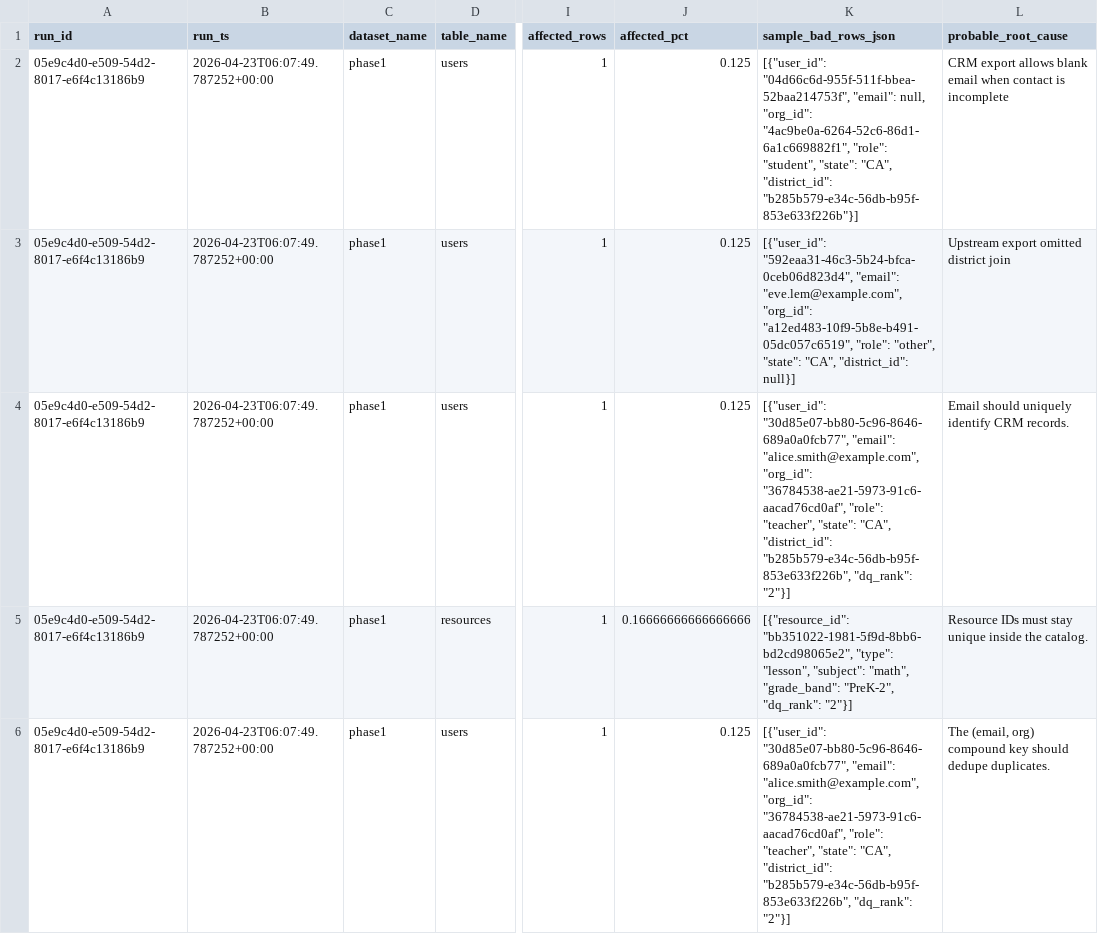
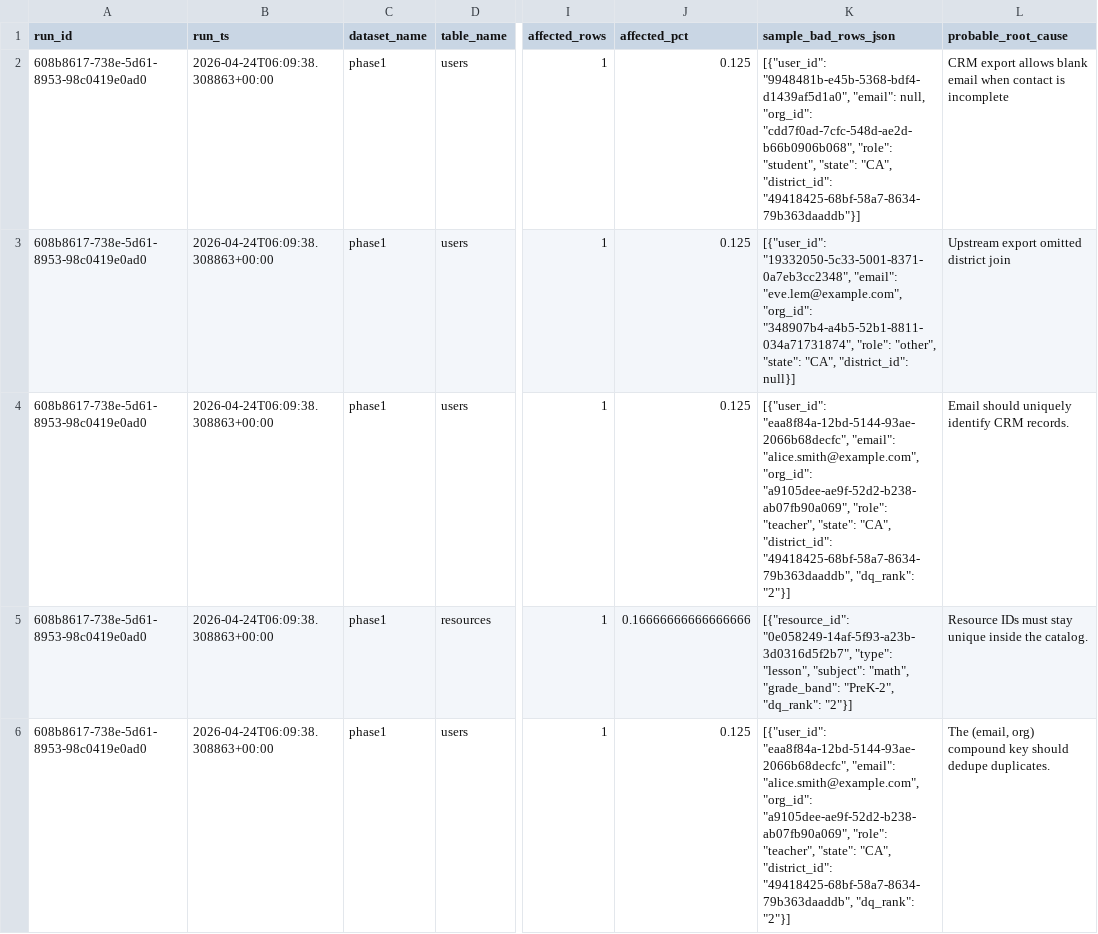
Before and after one commit to josuejero/DQSentry, a CSV file: issues.csv, drawn as a sheet; only a part is shown, gaps mark what is left out; the diff names each change by its address in the sheet, - before the commit and + after, or states it on an @@ line.

```diff
--- a/issues.csv
+++ b/issues.csv
-A2:A6 (run_id): 05e9c4d0-e509-54d2-8017-e6f4c13186b9
+A2:A6 (run_id): 608b8617-738e-5d61-8953-98c0419e0ad0
-B2:B6 (run_ts): 2026-04-23T06:07:49.787252+00:00
+B2:B6 (run_ts): 2026-04-24T06:09:38.308863+00:00
-K2 (sample_bad_rows_json): [{"user_id": "04d66c6d-955f-511f-bbea-52baa214753f", "email": null, "org_id": "4ac9be0a-6264-52c6-86d1-6a1c669882f1", "role": "student", "state": "CA", "district_id": "b285b579-e34c-56db-b95f-853e633f226b"}]
+K2 (sample_bad_rows_json): [{"user_id": "9948481b-e45b-5368-bdf4-d1439af5d1a0", "email": null, "org_id": "cdd7f0ad-7cfc-548d-ae2d-b66b0906b068", "role": "student", "state": "CA", "district_id": "49418425-68bf-58a7-8634-79b363daaddb"}]
-K3 (sample_bad_rows_json): [{"user_id": "592eaa31-46c3-5b24-bfca-0ceb06d823d4", "email": "eve.lem@example.com", "org_id": "a12ed483-10f9-5b8e-b491-05dc057c6519", "role": "other",…
+K3 (sample_bad_rows_json): [{"user_id": "19332050-5c33-5001-8371-0a7eb3cc2348", "email": "eve.lem@example.com", "org_id": "348907b4-a4b5-52b1-8811-034a71731874", "role": "other",…
-K4 (sample_bad_rows_json): [{"user_id": "30d85e07-bb80-5c96-8646-689a0a0fcb77", "email": "alice.smith@example.com", "org_id": "36784538-ae21-5973-91c6-aacad76cd0af", "role": "teacher", "state": "CA", "district_id": "b285b579-e34c-56db-b95f-853e633f226b", "dq_rank": "2"}]
+K4 (sample_bad_rows_json): [{"user_id": "eaa8f84a-12bd-5144-93ae-2066b68decfc", "email": "alice.smith@example.com", "org_id": "a9105dee-ae9f-52d2-b238-ab07fb90a069", "role": "teacher", "state": "CA", "district_id": "49418425-68bf-58a7-8634-79b363daaddb", "dq_rank": "2"}]
-K5 (sample_bad_rows_json): [{"resource_id": "bb351022-1981-5f9d-8bb6-bd2cd98065e2", "type": "lesson",…
+K5 (sample_bad_rows_json): [{"resource_id": "0e058249-14af-5f93-a23b-3d0316d5f2b7", "type": "lesson",…
-K6 (sample_bad_rows_json): [{"user_id": "30d85e07-bb80-5c96-8646-689a0a0fcb77", "email": "alice.smith@example.com", "org_id": "36784538-ae21-5973-91c6-aacad76cd0af", "role": "teacher", "state": "CA", "district_id": "b285b579-e34c-56db-b95f-853e633f226b", "dq_rank": "2"}]
+K6 (sample_bad_rows_json): [{"user_id": "eaa8f84a-12bd-5144-93ae-2066b68decfc", "email": "alice.smith@example.com", "org_id": "a9105dee-ae9f-52d2-b238-ab07fb90a069", "role": "teacher", "state": "CA", "district_id": "49418425-68bf-58a7-8634-79b363daaddb", "dq_rank": "2"}]
```
Also changed, not shown: 2 other files.
